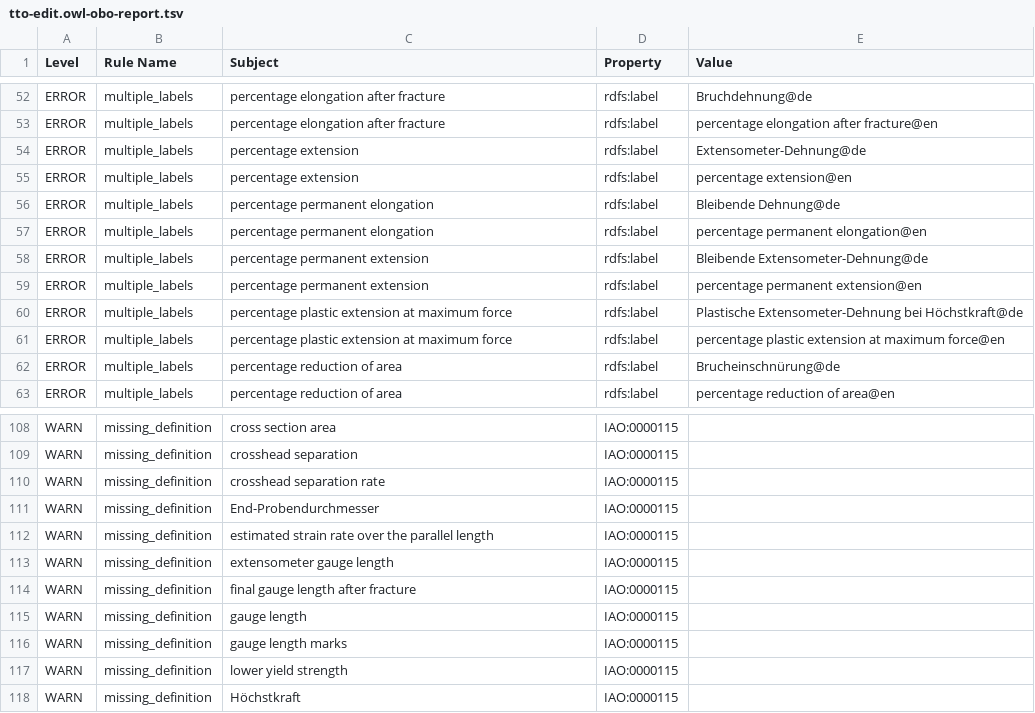
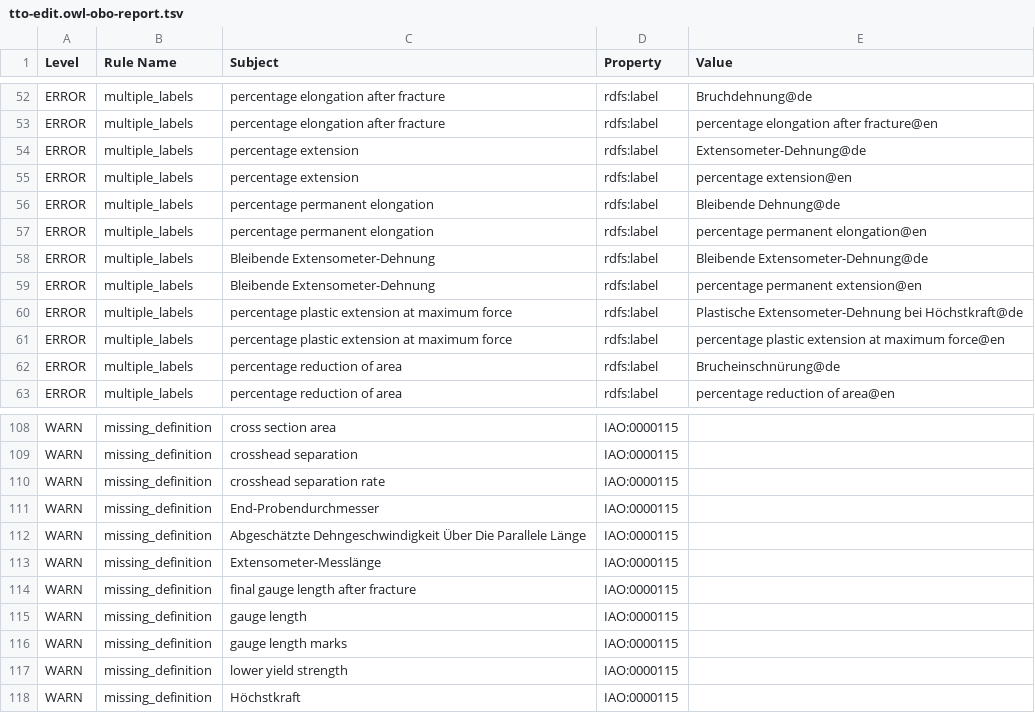
Before and after one commit to materialdigital/tensile-test-ontology, a TSV file: src/ontology/reports/tto-edit.owl-obo-report.tsv, drawn as a sheet; only a part is shown, gaps mark what is left out; the diff covers the shown part only.

```diff
--- a/src/ontology/reports/tto-edit.owl-obo-report.tsv
+++ b/src/ontology/reports/tto-edit.owl-obo-report.tsv
@@ -57,4 +57,4 @@ ERROR	multiple_labels	percentage permanent elongation	rdfs:label	Bleibende Dehnu
 ERROR	multiple_labels	percentage permanent elongation	rdfs:label	percentage permanent elongation@en
-ERROR	multiple_labels	percentage permanent extension	rdfs:label	Bleibende Extensometer-Dehnung@de
-ERROR	multiple_labels	percentage permanent extension	rdfs:label	percentage permanent extension@en
+ERROR	multiple_labels	Bleibende Extensometer-Dehnung	rdfs:label	Bleibende Extensometer-Dehnung@de
+ERROR	multiple_labels	Bleibende Extensometer-Dehnung	rdfs:label	percentage permanent extension@en
 ERROR	multiple_labels	percentage plastic extension at maximum force	rdfs:label	Plastische Extensometer-Dehnung bei Höchstkraft@de
@@ -111,4 +111,4 @@ WARN	missing_definition	crosshead separation rate	IAO:0000115
 WARN	missing_definition	End-Probendurchmesser	IAO:0000115	
-WARN	missing_definition	estimated strain rate over the parallel length	IAO:0000115	
-WARN	missing_definition	extensometer gauge length	IAO:0000115	
+WARN	missing_definition	Abgeschätzte Dehngeschwindigkeit Über Die Parallele Länge	IAO:0000115	
+WARN	missing_definition	Extensometer-Messlänge	IAO:0000115	
 WARN	missing_definition	final gauge length after fracture	IAO:0000115	
```
Also changed, not shown: 3 added rows, 3 removed rows, 2 moved rows and 5 edited cells elsewhere in this file, 16 other files.
